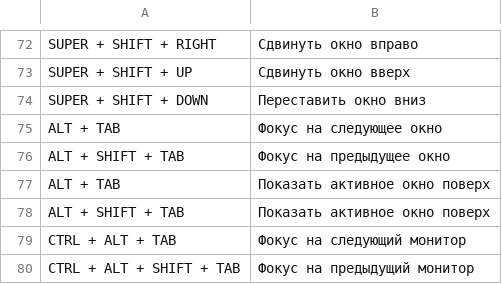
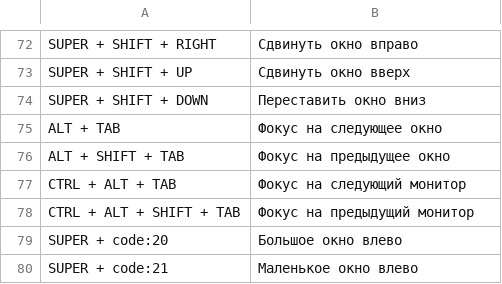
Before and after one commit to WokoFlipper/Omarchy-ru-locale, a TSV file: translations/bindings-ru.tsv, drawn as a sheet; only a part is shown, gaps mark what is left out; the shorter side is filled out with more unchanged rows; the diff names each change by its address in the sheet, - before the commit and + after, or states it on an @@ line.

Commit message:
Fix duplicates in bindings-ru.tsv: keep only 'фокус' variants for ALT+TAB

```diff
--- a/translations/bindings-ru.tsv
+++ b/translations/bindings-ru.tsv
-row 77: ALT + TAB | Показать активное окно поверх
-row 78: ALT + SHIFT + TAB | Показать активное окно поверх
```
